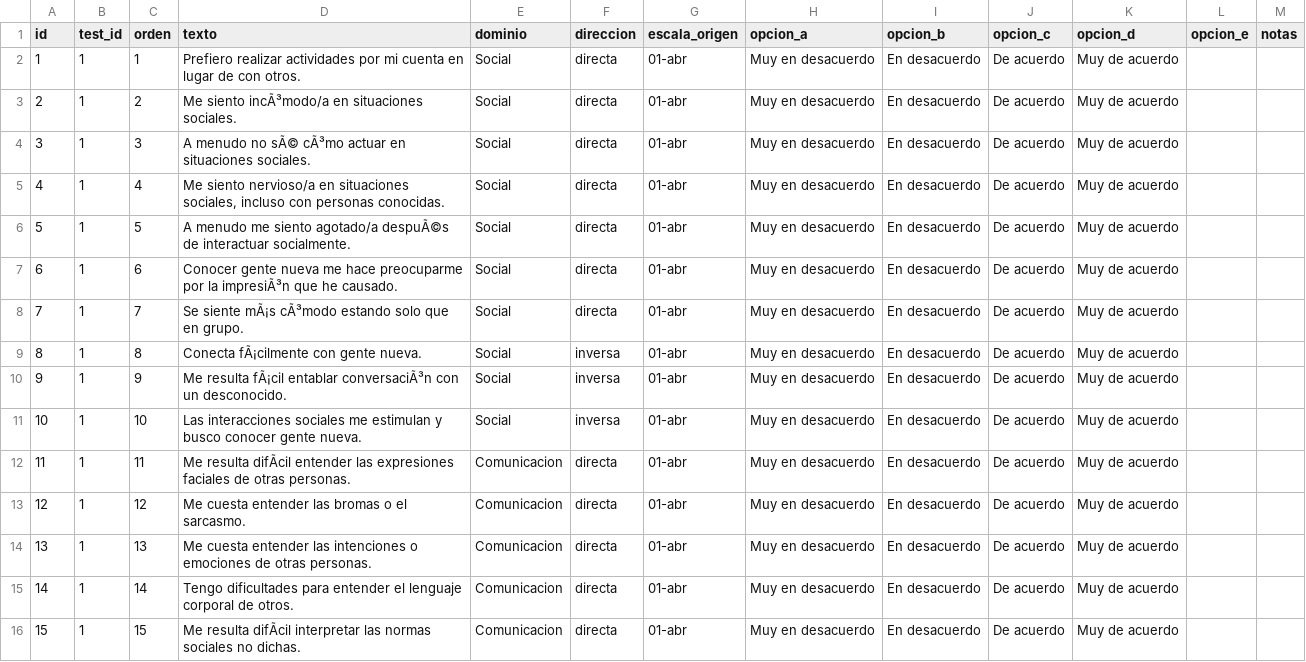
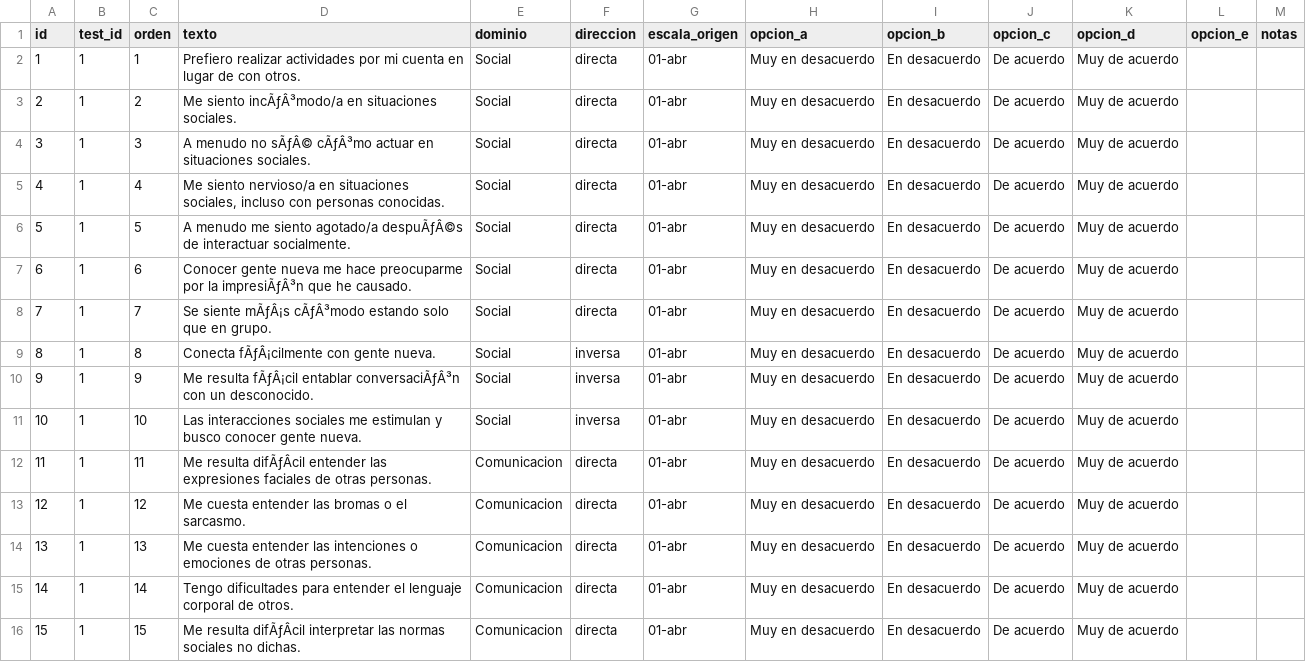
Before and after one commit to phabel-LD/ASD_App, a CSV file: data/preguntas.csv, drawn as a sheet; only a part is shown; the diff covers the shown part only; the diff names each change by its address in the sheet, - before the commit and + after, or states it on an @@ line.

Commit message:
UTF-8 preguntas.csv

```diff
--- a/data/preguntas.csv
+++ b/data/preguntas.csv
-D3 (texto): Me siento incÃ³modo/a en situaciones…
+D3 (texto): Me siento incÃƒÂ³modo/a en situaciones…
-D4 (texto): …menudo no sÃ© cÃ³mo actuar en…
+D4 (texto): …menudo no sÃƒÂ© cÃƒÂ³mo actuar en…
-D6 (texto): …siento agotado/a despuÃ©s de interactuar…
+D6 (texto): …siento agotado/a despuÃƒÂ©s de interactuar…
-D7 (texto): …por la impresiÃ³n que he…
+D7 (texto): …por la impresiÃƒÂ³n que he…
-D8 (texto): Se siente mÃ¡s cÃ³modo estando solo…
+D8 (texto): Se siente mÃƒÂ¡s cÃƒÂ³modo estando solo…
-D9 (texto): Conecta fÃ¡cilmente con gente nueva.
+D9 (texto): Conecta fÃƒÂ¡cilmente con gente nueva.
-D10 (texto): Me resulta fÃ¡cil entablar conversaciÃ³n con un…
+D10 (texto): Me resulta fÃƒÂ¡cil entablar conversaciÃƒÂ³n con un…
-D12 (texto): Me resulta difÃcil entender las…
+D12 (texto): Me resulta difÃƒÂcil entender las…
-D16 (texto): Me resulta difÃcil interpretar las…
+D16 (texto): Me resulta difÃƒÂcil interpretar las…
```
Also changed, not shown: 114 edited cells elsewhere in this file.
